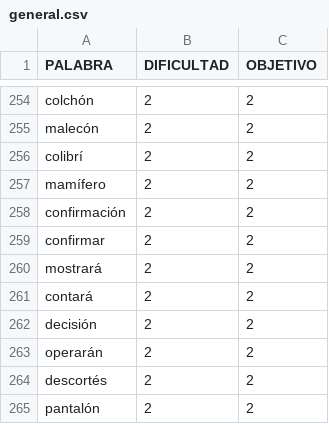
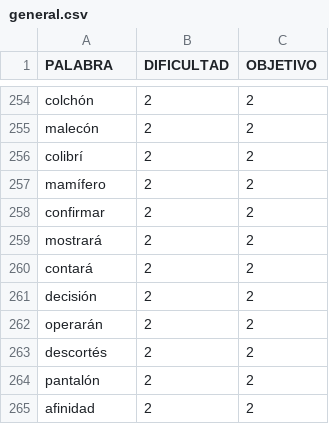
Before and after one commit to ferni2768/mt-didactic, a CSV file: src/components/StudentRooms/playComponents/database/general.csv, drawn as a sheet; only a part is shown, gaps mark what is left out; the shorter side is filled out with more unchanged rows; the diff names each change by its address in the sheet, - before the commit and + after, or states it on an @@ line.

Commit message:
Word suggestions are now made based on a confusion matrix StudentResults style updated with confusion matrix and actual mistakes

```diff
--- a/src/components/StudentRooms/playComponents/database/general.csv
+++ b/src/components/StudentRooms/playComponents/database/general.csv
-row 258: confirmación | 2 | 2
```
Also changed, not shown: src/components/StudentRooms/playComponents/database/hiatos.csv, 5 other files.
